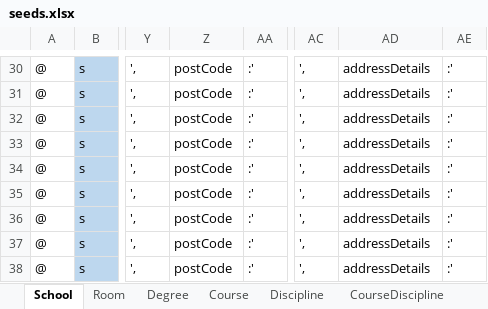
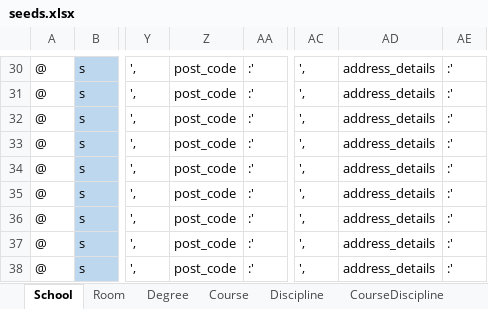
Before and after one commit to PF2000/IoTWebApiDOCS, an Excel workbook: Seeds/seeds.xlsx, sheet School, drawn as a sheet; only a part is shown, gaps mark what is left out; values as stored, in another font and other column widths than the file's, no borders; the diff covers the shown part only; the diff names each change by its address in the sheet, - before the commit and + after, or states it on an @@ line.

```diff
--- a/Seeds/seeds.xlsx (sheet School)
+++ b/Seeds/seeds.xlsx (sheet School)
-Z30:Z38: postCode
+Z30:Z38: post_code
-AD30:AD38: addressDetails
+AD30:AD38: address_details
```
Also changed, not shown: 59 edited cells elsewhere in this sheet, sheet Room, sheet School_class, sheet School_Year, other sheet tabs, 4 other files.
